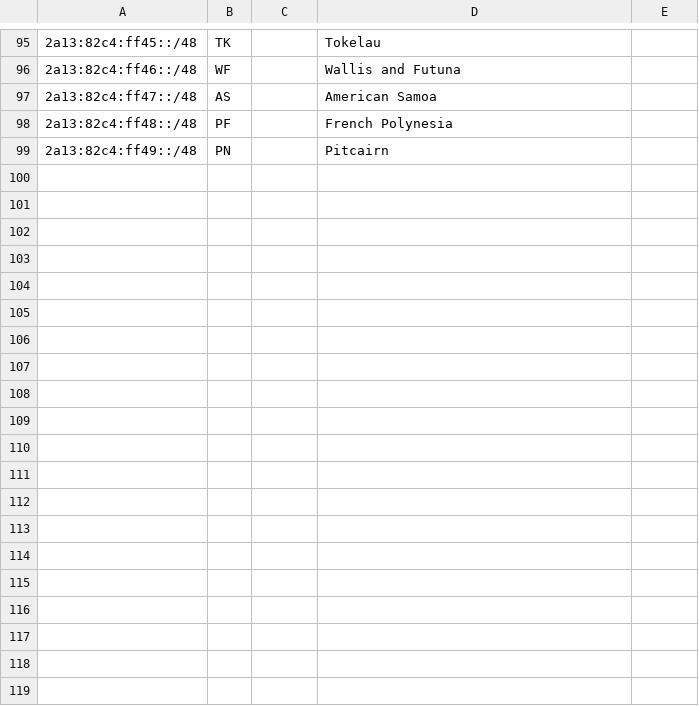
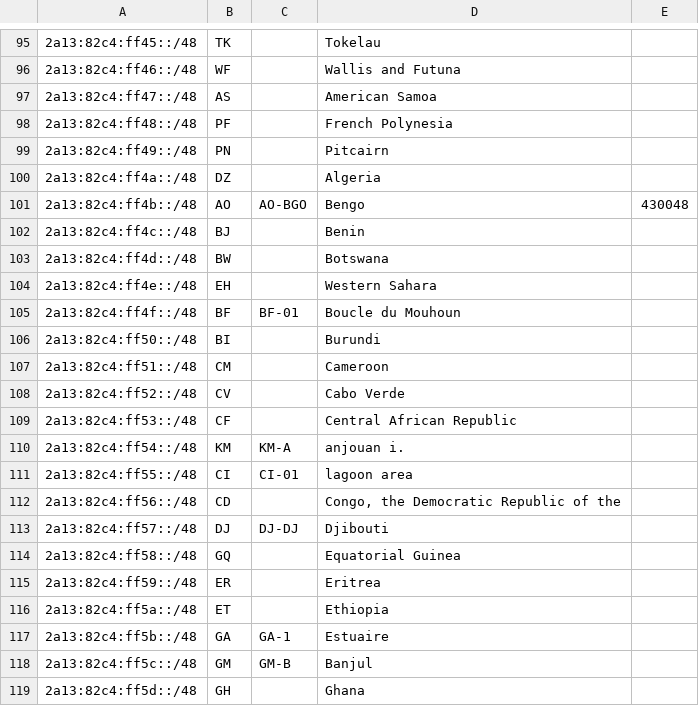
Before and after one commit to MoeChuang-Network/geofeed, a CSV file: MoeChuang Geofeed - geofeed.csv, drawn as a sheet; only a part is shown, gaps mark what is left out; the diff covers the shown part only.

Commit message:
Add files via upload

```diff
--- a/MoeChuang Geofeed - geofeed.csv
+++ b/MoeChuang Geofeed - geofeed.csv
@@ -99 +99,21 @@
 2a13:82c4:ff49::/48,PN,,Pitcairn,
+2a13:82c4:ff4a::/48,DZ,,Algeria,
+2a13:82c4:ff4b::/48,AO,AO-BGO,Bengo,430048
+2a13:82c4:ff4c::/48,BJ,,Benin,
+2a13:82c4:ff4d::/48,BW,,Botswana,
+2a13:82c4:ff4e::/48,EH,,Western Sahara,
+2a13:82c4:ff4f::/48,BF,BF-01,Boucle du Mouhoun,
+2a13:82c4:ff50::/48,BI,,Burundi,
+2a13:82c4:ff51::/48,CM,,Cameroon,
+2a13:82c4:ff52::/48,CV,,Cabo Verde,
+2a13:82c4:ff53::/48,CF,,Central African Republic,
+2a13:82c4:ff54::/48,KM,KM-A,anjouan i.,
+2a13:82c4:ff55::/48,CI,CI-01,lagoon area,
+2a13:82c4:ff56::/48,CD,,"Congo, the Democratic Republic of the",
+2a13:82c4:ff57::/48,DJ,DJ-DJ,Djibouti,
+2a13:82c4:ff58::/48,GQ,,Equatorial Guinea,
+2a13:82c4:ff59::/48,ER,,Eritrea,
+2a13:82c4:ff5a::/48,ET,,Ethiopia,
+2a13:82c4:ff5b::/48,GA,GA-1,Estuaire,
+2a13:82c4:ff5c::/48,GM,GM-B,Banjul,
+2a13:82c4:ff5d::/48,GH,,Ghana,
```
Also changed, not shown: 12 added rows elsewhere in this file.
